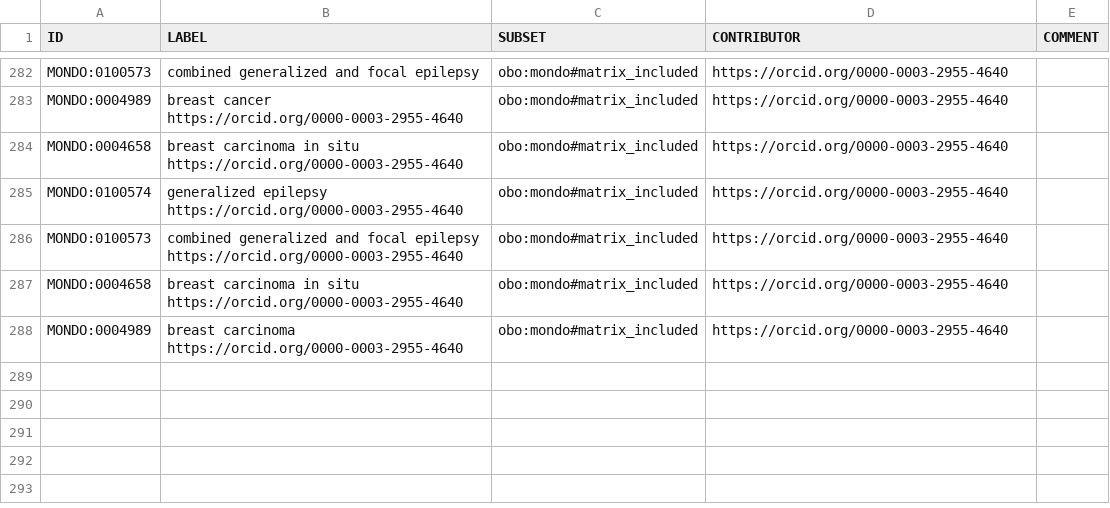
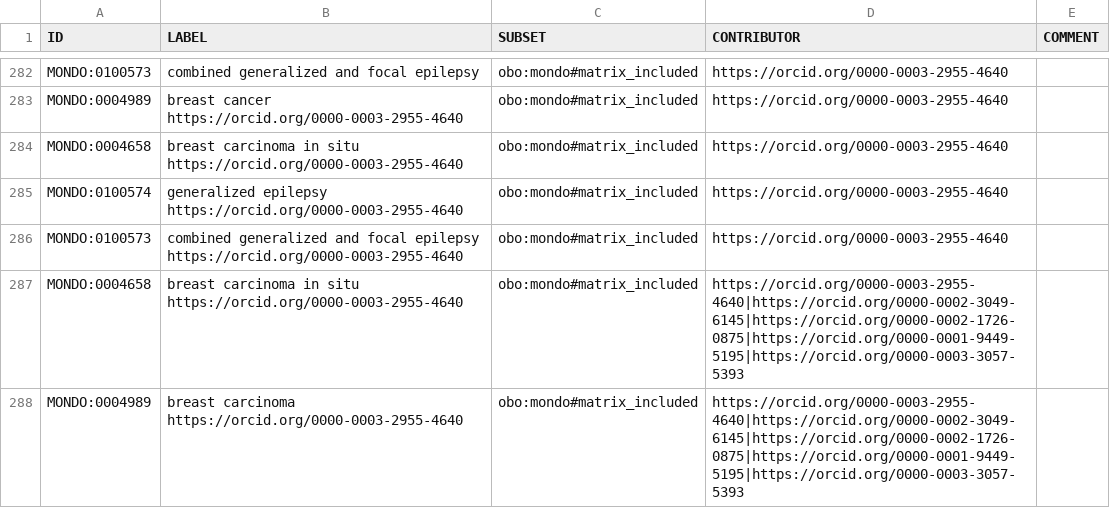
Before and after one commit to everycure-org/matrix-disease-list, a TSV file: src/included-diseases.robot.tsv, drawn as a sheet; only a part is shown, gaps mark what is left out.

Commit message:
Add  orcid evidence to carcinoma classes

```diff
--- a/src/included-diseases.robot.tsv
+++ b/src/included-diseases.robot.tsv
@@ -286,3 +286,3 @@ MONDO:0100574	generalized epilepsy https://orcid.org/0000-0003-2955-4640	obo:mon
 MONDO:0100573	combined generalized and focal epilepsy https://orcid.org/0000-0003-2955-4640	obo:mondo#matrix_included	https://orcid.org/0000-0003-2955-4640	
-MONDO:0004658	breast carcinoma in situ https://orcid.org/0000-0003-2955-4640	obo:mondo#matrix_included	https://orcid.org/0000-0003-2955-4640	
-MONDO:0004989	breast carcinoma https://orcid.org/0000-0003-2955-4640	obo:mondo#matrix_included	https://orcid.org/0000-0003-2955-4640	
+MONDO:0004658	breast carcinoma in situ https://orcid.org/0000-0003-2955-4640	obo:mondo#matrix_included	https://orcid.org/0000-0003-2955-4640|https://orcid.org/0000-0002-3049-6145|https://orcid.org/0000-0002-1726-0875|https://orcid.org/0000-0001-9449-5195|https://orcid.org/0000-0003-3057-5393	
+MONDO:0004989	breast carcinoma https://orcid.org/0000-0003-2955-4640	obo:mondo#matrix_included	https://orcid.org/0000-0003-2955-4640|https://orcid.org/0000-0002-3049-6145|https://orcid.org/0000-0002-1726-0875|https://orcid.org/0000-0001-9449-5195|https://orcid.org/0000-0003-3057-5393	
```
